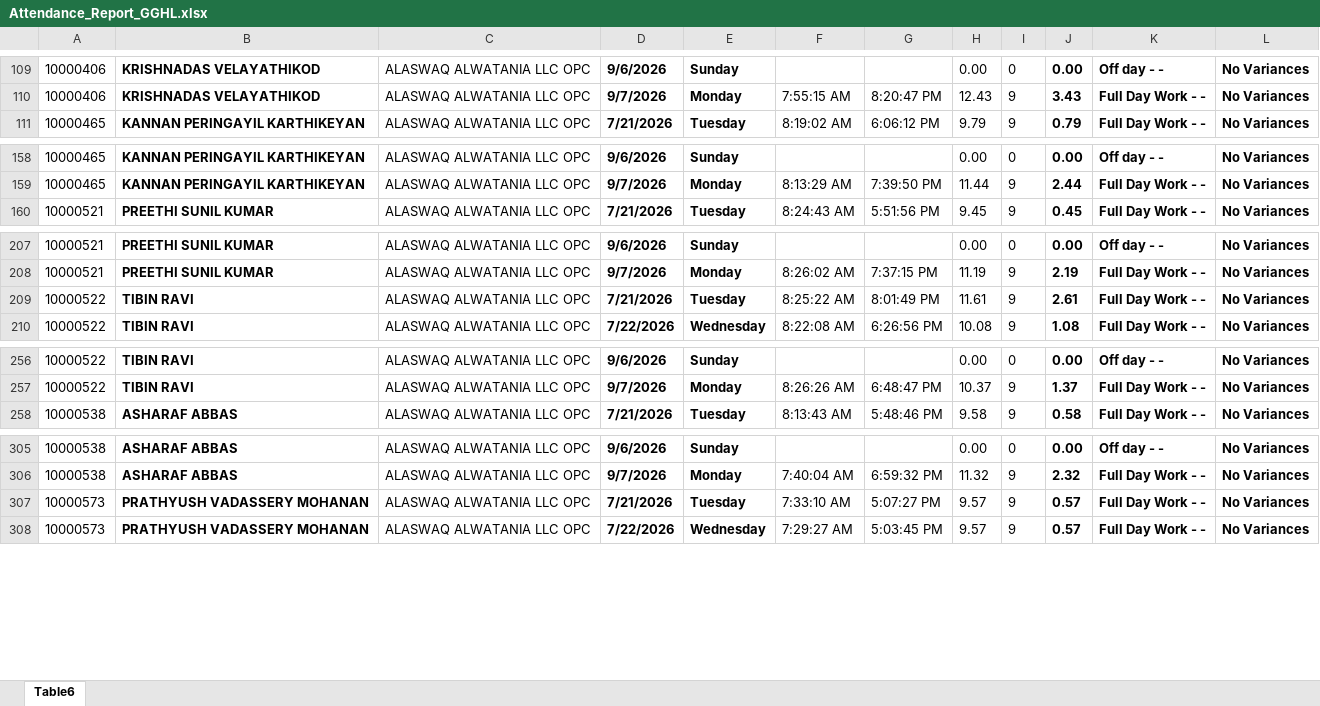
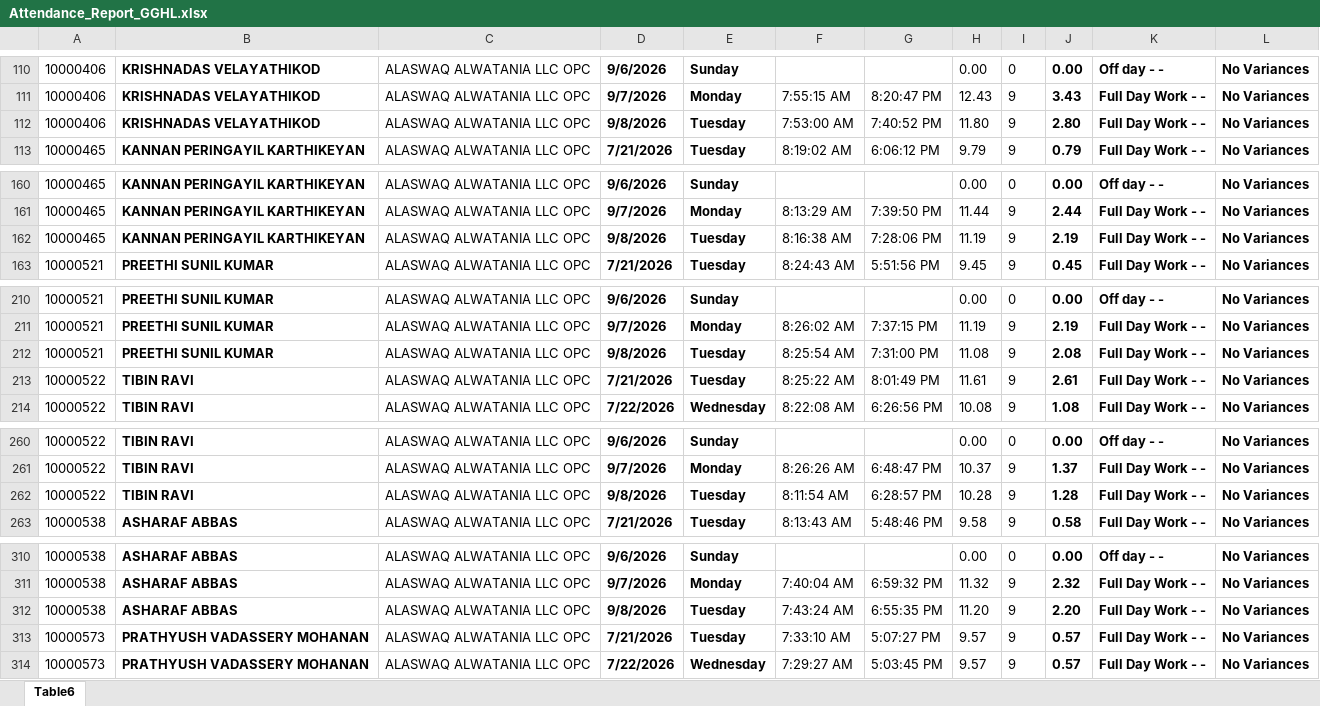
Before and after one commit to p-gghl/attendance, an Excel workbook: Attendance_Report_GGHL.xlsx, sheet Table6, drawn as a sheet; only a part is shown, gaps mark what is left out; values as stored, in another font and other column widths than the file's, no borders; charts and pictures and conditional formats and table styles not drawn; the diff covers the shown part only; the diff names each change by its address in the sheet, - before the commit and + after, or states it on an @@ line.

Commit message:
Add files via upload

```diff
--- a/Attendance_Report_GGHL.xlsx (sheet Table6)
+++ b/Attendance_Report_GGHL.xlsx (sheet Table6)
+row 112: 10000406 | KRISHNADAS VELAYATHIKOD | ALASWAQ ALWATANIA LLC OPC | 9/8/2026 | Tuesday | 7:53:00 AM | 7:40:52 PM | 11.80 | 9 | 2.80 | Full Day Work - - | No Variances
+row 162: 10000465 | KANNAN PERINGAYIL KARTHIKEYAN | ALASWAQ ALWATANIA LLC OPC | 9/8/2026 | Tuesday | 8:16:38 AM | 7:28:06 PM | 11.19 | 9 | 2.19 | Full Day Work - - | No Variances
+row 212: 10000521 | PREETHI SUNIL KUMAR | ALASWAQ ALWATANIA LLC OPC | 9/8/2026 | Tuesday | 8:25:54 AM | 7:31:00 PM | 11.08 | 9 | 2.08 | Full Day Work - - | No Variances
+row 262: 10000522 | TIBIN RAVI | ALASWAQ ALWATANIA LLC OPC | 9/8/2026 | Tuesday | 8:11:54 AM | 6:28:57 PM | 10.28 | 9 | 1.28 | Full Day Work - - | No Variances
+row 312: 10000538 | ASHARAF ABBAS | ALASWAQ ALWATANIA LLC OPC | 9/8/2026 | Tuesday | 7:43:24 AM | 6:55:35 PM | 11.20 | 9 | 2.20 | Full Day Work - - | No Variances
```
Also changed, not shown: 89 added rows and 2 edited cells elsewhere in this sheet.
